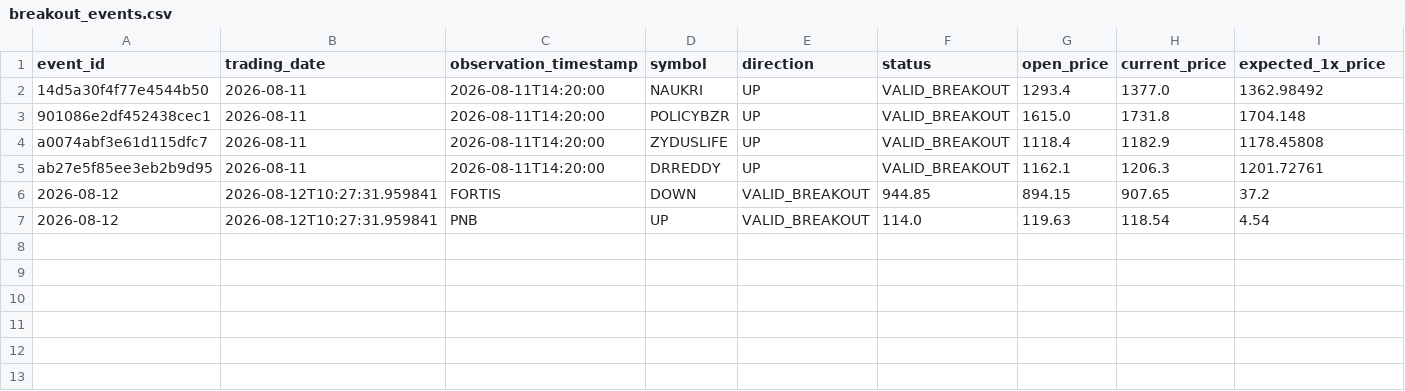
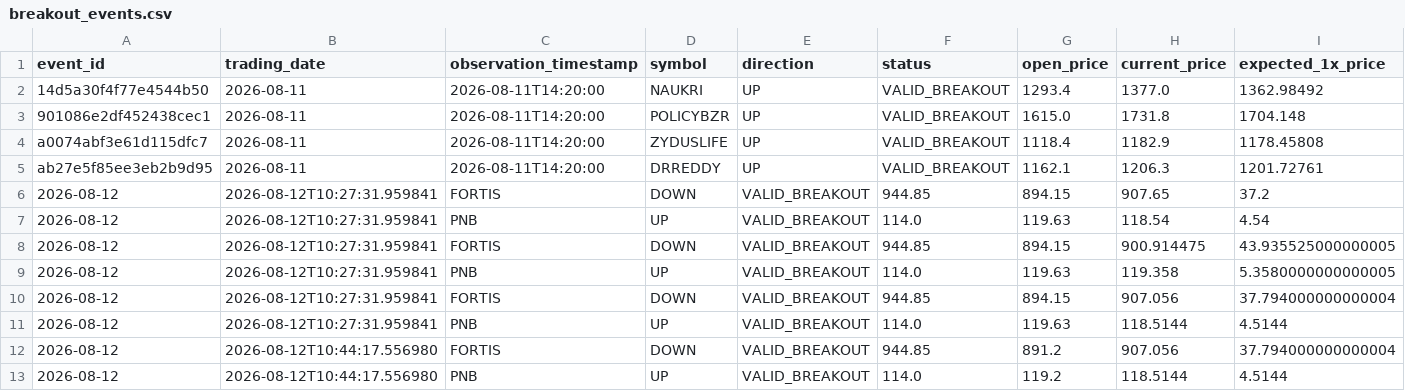
Before and after one commit to shubhagoswami80-ui/NTIS_Enterprise, a CSV file: SDL/data/output/tradable_events/breakout_events.csv, drawn as a sheet; only a part is shown; rows hold the shown columns only; the diff names each change by its address in the sheet, - before the commit and + after, or states it on an @@ line.

```diff
--- a/SDL/data/output/tradable_events/breakout_events.csv
+++ b/SDL/data/output/tradable_events/breakout_events.csv
+row 8: 2026-08-12 | 2026-08-12T10:27:31.959841 | FORTIS | DOWN | VALID_BREAKOUT | 944.85 | 894.15 | 900.914475 | 43.935525000000005
+row 9: 2026-08-12 | 2026-08-12T10:27:31.959841 | PNB | UP | VALID_BREAKOUT | 114.0 | 119.63 | 119.358 | 5.3580000000000005
+row 10: 2026-08-12 | 2026-08-12T10:27:31.959841 | FORTIS | DOWN | VALID_BREAKOUT | 944.85 | 894.15 | 907.056 | 37.794000000000004
+row 11: 2026-08-12 | 2026-08-12T10:27:31.959841 | PNB | UP | VALID_BREAKOUT | 114.0 | 119.63 | 118.5144 | 4.5144
+row 12: 2026-08-12 | 2026-08-12T10:44:17.556980 | FORTIS | DOWN | VALID_BREAKOUT | 944.85 | 891.2 | 907.056 | 37.794000000000004
+row 13: 2026-08-12 | 2026-08-12T10:44:17.556980 | PNB | UP | VALID_BREAKOUT | 114.0 | 119.2 | 118.5144 | 4.5144
```
Also changed, not shown: 6 other files.
